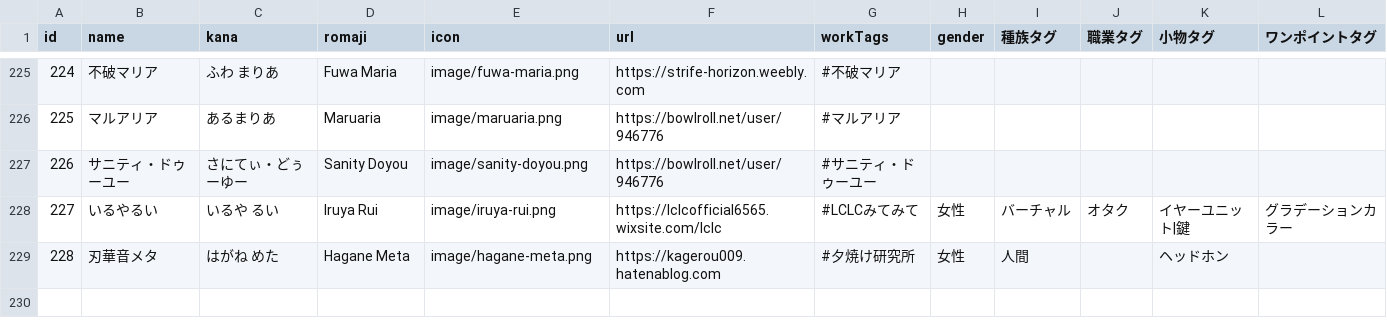
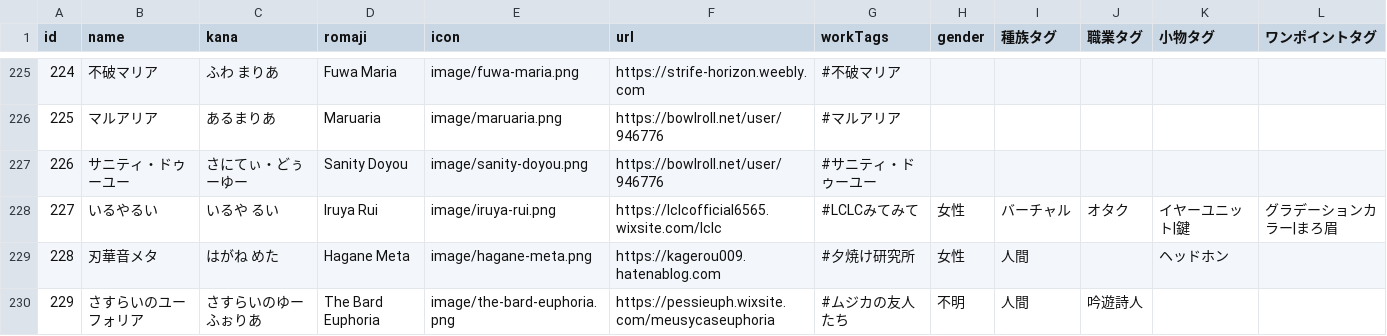
Before and after one commit to nyaruru-02/UTAU-Character-Icon-Library, a CSV file: data/characters.csv, drawn as a sheet; only a part is shown, gaps mark what is left out; the diff names each change by its address in the sheet, - before the commit and + after, or states it on an @@ line.

```diff
--- a/data/characters.csv
+++ b/data/characters.csv
-L228 (ワンポイントタグ): グラデーションカラー
+L228 (ワンポイントタグ): グラデーションカラー|まろ眉
+row 230: 229 | さすらいのユーフォリア | さすらいのゆーふぉりあ | The Bard Euphoria | image/the-bard-euphoria.png | https://pessieuph.wixsite.com/meusycaseuphoria | #ムジカの友人たち | 不明 | 人間 | 吟遊詩人
```
Also changed, not shown: 1 other file.
